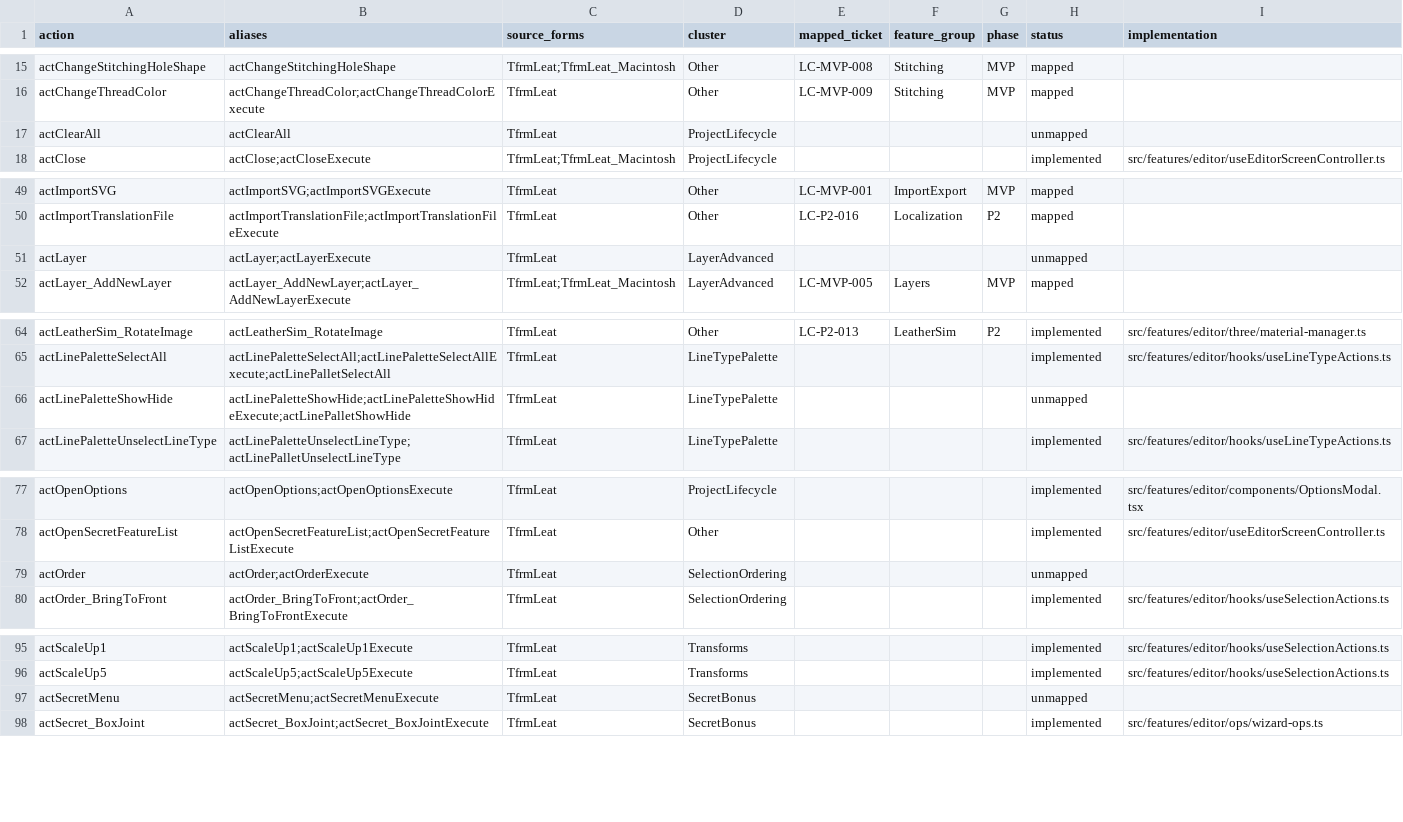
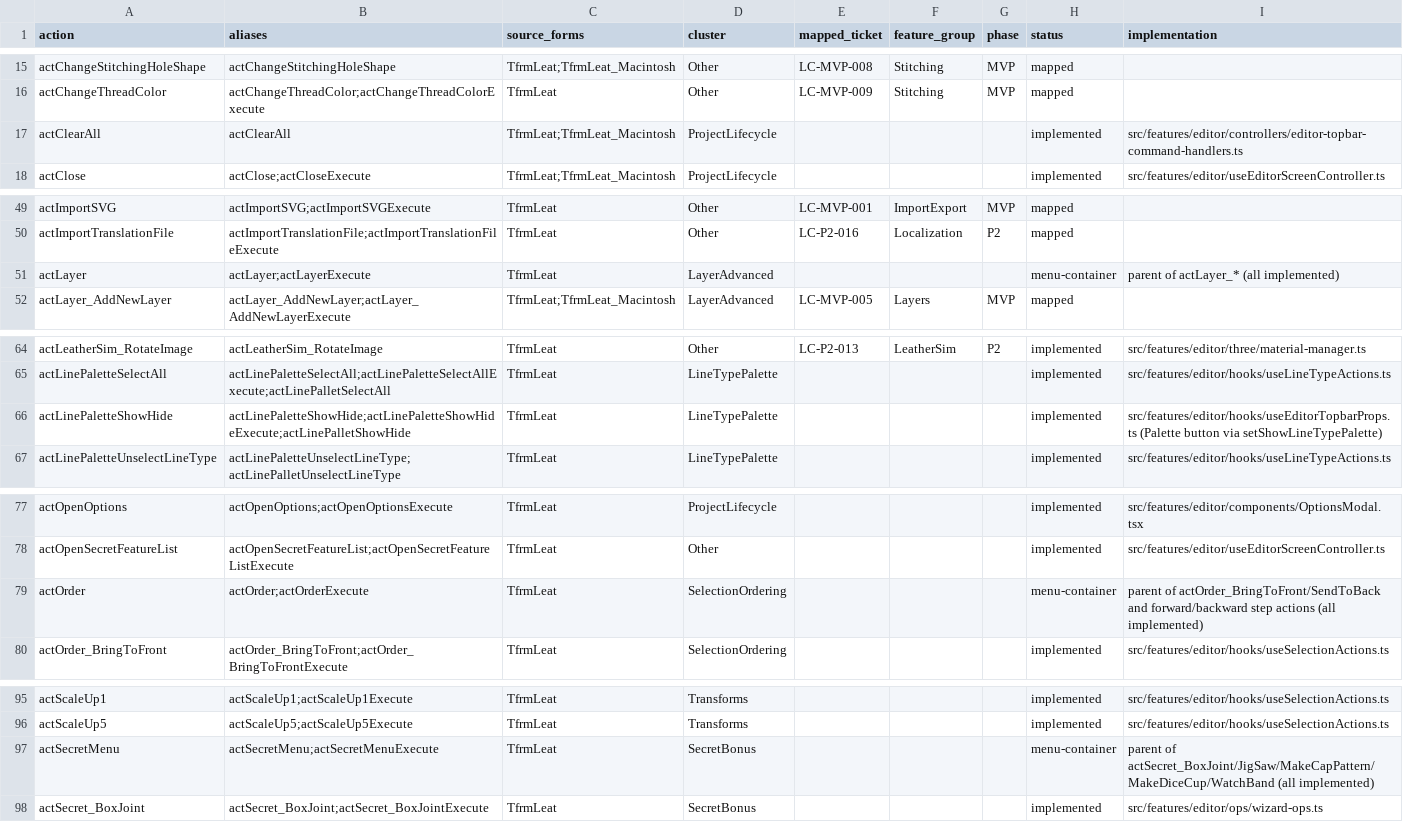
Before and after one commit to ahzs645/LeatherCad, a CSV file: mainform_action_matrix.csv, drawn as a sheet; only a part is shown, gaps mark what is left out; the diff covers the shown part only.

Commit message:
Expose remaining editor parity actions and options
- add auto-pitch, box stitch, and print calibration controls
- add horizontal scale, grid background toggles, and clear-all cleanup
- update parity matrix and gap tracker

```diff
--- a/mainform_action_matrix.csv
+++ b/mainform_action_matrix.csv
@@ -16,3 +16,3 @@ actChangeStitchingHoleShape,actChangeStitchingHoleShape,TfrmLeat;TfrmLeat_Macint
 actChangeThreadColor,actChangeThreadColor;actChangeThreadColorExecute,TfrmLeat,Other,LC-MVP-009,Stitching,MVP,mapped,
-actClearAll,actClearAll,TfrmLeat,ProjectLifecycle,,,,unmapped,
+actClearAll,actClearAll,TfrmLeat;TfrmLeat_Macintosh,ProjectLifecycle,,,,implemented,src/features/editor/controllers/editor-topbar-command-handlers.ts
 actClose,actClose;actCloseExecute,TfrmLeat;TfrmLeat_Macintosh,ProjectLifecycle,,,,implemented,src/features/editor/useEditorScreenController.ts
@@ -50,3 +50,3 @@ actImportSVG,actImportSVG;actImportSVGExecute,TfrmLeat,Other,LC-MVP-001,ImportEx
 actImportTranslationFile,actImportTranslationFile;actImportTranslationFileExecute,TfrmLeat,Other,LC-P2-016,Localization,P2,mapped,
-actLayer,actLayer;actLayerExecute,TfrmLeat,LayerAdvanced,,,,unmapped,
+actLayer,actLayer;actLayerExecute,TfrmLeat,LayerAdvanced,,,,menu-container,parent of actLayer_* (all implemented)
 actLayer_AddNewLayer,actLayer_AddNewLayer;actLayer_AddNewLayerExecute,TfrmLeat;TfrmLeat_Macintosh,LayerAdvanced,LC-MVP-005,Layers,MVP,mapped,
@@ -65,3 +65,3 @@ actLeatherSim_RotateImage,actLeatherSim_RotateImage,TfrmLeat,Other,LC-P2-013,Lea
 actLinePaletteSelectAll,actLinePaletteSelectAll;actLinePaletteSelectAllExecute;actLinePalletSelectAll,TfrmLeat,LineTypePalette,,,,implemented,src/features/editor/hooks/useLineTypeActions.ts
-actLinePaletteShowHide,actLinePaletteShowHide;actLinePaletteShowHideExecute;actLinePalletShowHide,TfrmLeat,LineTypePalette,,,,unmapped,
+actLinePaletteShowHide,actLinePaletteShowHide;actLinePaletteShowHideExecute;actLinePalletShowHide,TfrmLeat,LineTypePalette,,,,implemented,src/features/editor/hooks/useEditorTopbarProps.ts (Palette button via setShowLineTypePalette)
 actLinePaletteUnselectLineType,actLinePaletteUnselectLineType;actLinePalletUnselectLineType,TfrmLeat,LineTypePalette,,,,implemented,src/features/editor/hooks/useLineTypeActions.ts
@@ -78,3 +78,3 @@ actOpenOptions,actOpenOptions;actOpenOptionsExecute,TfrmLeat,ProjectLifecycle,,,
 actOpenSecretFeatureList,actOpenSecretFeatureList;actOpenSecretFeatureListExecute,TfrmLeat,Other,,,,implemented,src/features/editor/useEditorScreenController.ts
-actOrder,actOrder;actOrderExecute,TfrmLeat,SelectionOrdering,,,,unmapped,
+actOrder,actOrder;actOrderExecute,TfrmLeat,SelectionOrdering,,,,menu-container,parent of actOrder_BringToFront/SendToBack and forward/backward step actions (all implemented)
 actOrder_BringToFront,actOrder_BringToFront;actOrder_BringToFrontExecute,TfrmLeat,SelectionOrdering,,,,implemented,src/features/editor/hooks/useSelectionActions.ts
@@ -96,3 +96,3 @@ actScaleUp1,actScaleUp1;actScaleUp1Execute,TfrmLeat,Transforms,,,,implemented,sr
 actScaleUp5,actScaleUp5;actScaleUp5Execute,TfrmLeat,Transforms,,,,implemented,src/features/editor/hooks/useSelectionActions.ts
-actSecretMenu,actSecretMenu;actSecretMenuExecute,TfrmLeat,SecretBonus,,,,unmapped,
+actSecretMenu,actSecretMenu;actSecretMenuExecute,TfrmLeat,SecretBonus,,,,menu-container,parent of actSecret_BoxJoint/JigSaw/MakeCapPattern/MakeDiceCup/WatchBand (all implemented)
 actSecret_BoxJoint,actSecret_BoxJoint;actSecret_BoxJointExecute,TfrmLeat,SecretBonus,,,,implemented,src/features/editor/ops/wizard-ops.ts
```
Also changed, not shown: 13 added rows and 10 edited cells elsewhere in this file, 13 other files.
